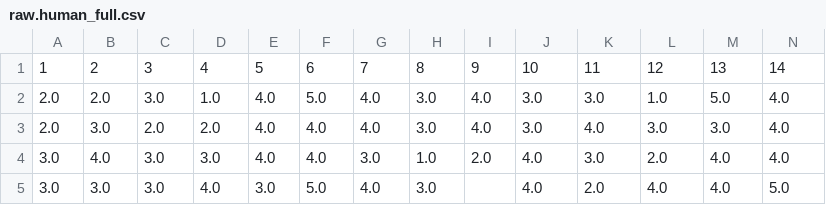
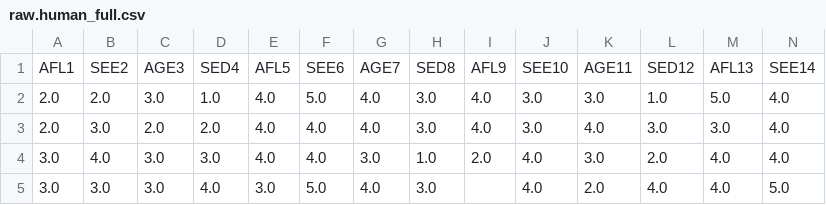
Before and after one commit to simon-muenker/LLM-Questionnaires, a CSV file: experiments/humor_styles/01--baseline/reports/raw.human_full.csv, drawn as a sheet; only a part is shown; removed rows and columns are numbered as before the commit, all else as after; rows hold the shown columns only; the diff names each change by its address in the sheet, - before the commit and + after, or states it on an @@ line.

```diff
--- a/experiments/humor_styles/01--baseline/reports/raw.human_full.csv
+++ b/experiments/humor_styles/01--baseline/reports/raw.human_full.csv
-row 1: 1 | 2 | 3 | 4 | 5 | 6 | 7 | 8 | 9 | 10 | 11 | 12 | 13 | 14
+row 1: AFL1 | SEE2 | AGE3 | SED4 | AFL5 | SEE6 | AGE7 | SED8 | AFL9 | SEE10 | AGE11 | SED12 | AFL13 | SEE14
```
Also changed, not shown: experiments/humor_styles/01--baseline/reports/raw.llama3.1-8b.csv, experiments/humor_styles/01--baseline/reports/raw.llama3.3-70b.csv, 34 other files.
